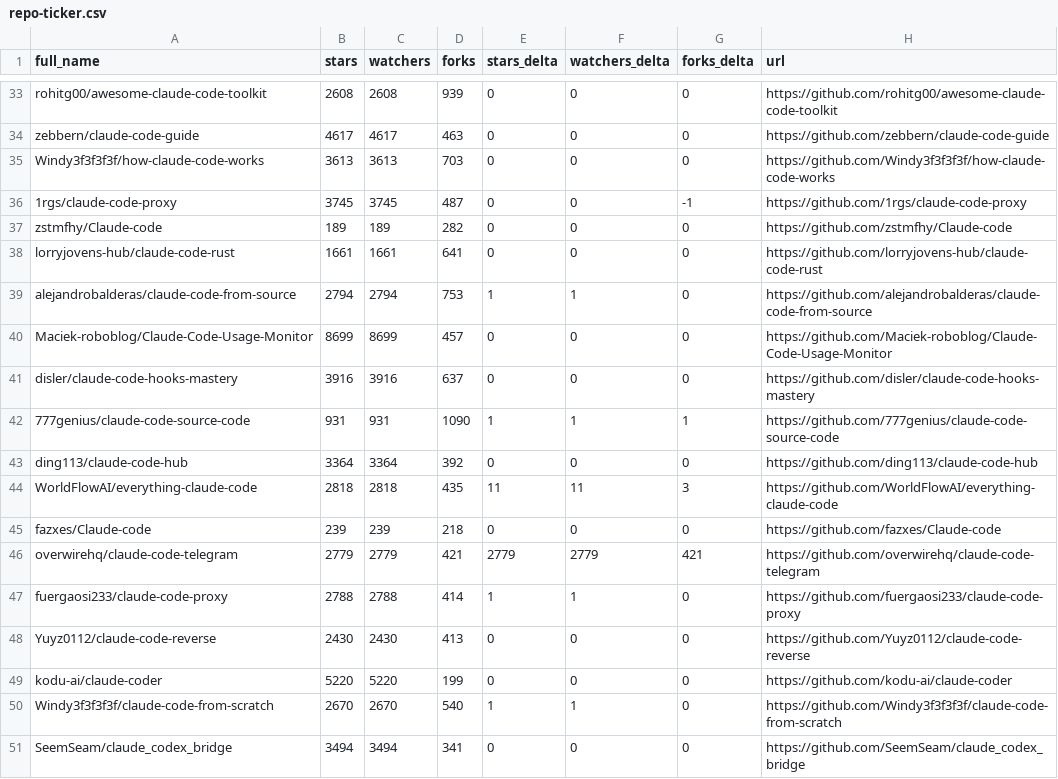
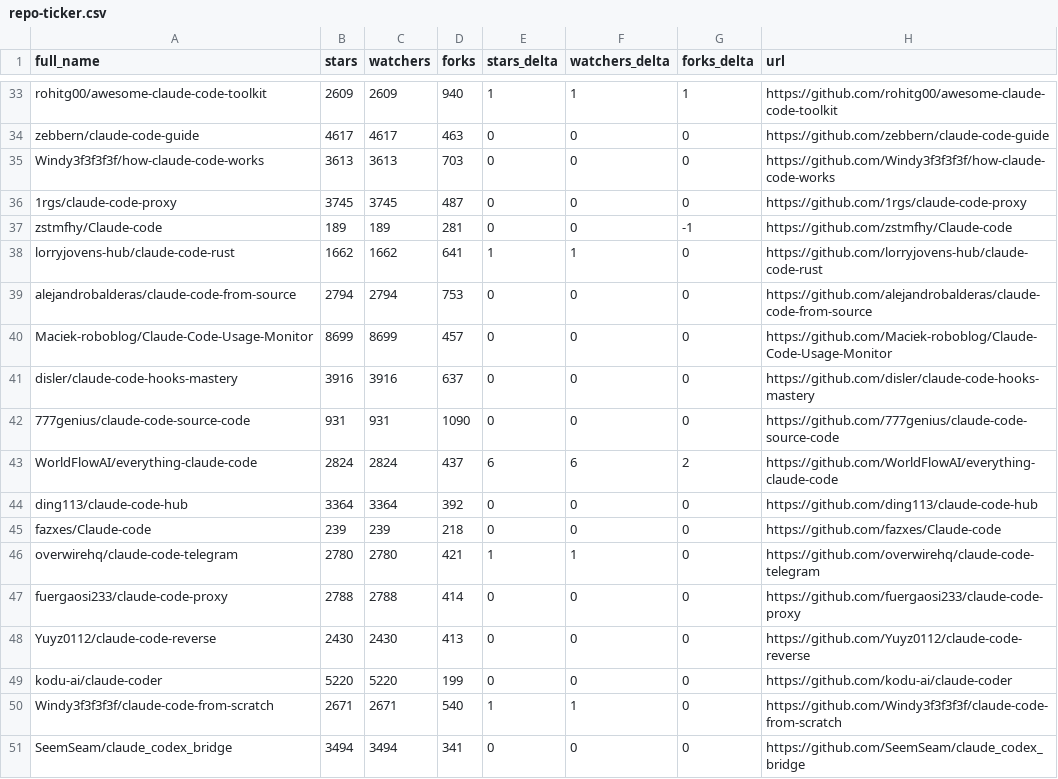
Before and after one commit to davisbuilds/awesome-claude-code, a CSV file: data/repo-ticker.csv, drawn as a sheet; only a part is shown, gaps mark what is left out; removed rows and columns are numbered as before the commit, all else as after; the diff covers the shown part only; the diff names each change by its address in the sheet, - before the commit and + after, or states it on an @@ line.

```diff
--- a/data/repo-ticker.csv
+++ b/data/repo-ticker.csv
-B33 (stars): 2608
+B33 (stars): 2609
-C33 (watchers): 2608
+C33 (watchers): 2609
-D33 (forks): 939
+D33 (forks): 940
-E33 (stars_delta): 0
+E33 (stars_delta): 1
-F33 (watchers_delta): 0
+F33 (watchers_delta): 1
-G33 (forks_delta): 0
+G33 (forks_delta): 1
-G36 (forks_delta): -1
+G36 (forks_delta): 0
-D37 (forks): 282
+D37 (forks): 281
-G37 (forks_delta): 0
+G37 (forks_delta): -1
-B38 (stars): 1661
+B38 (stars): 1662
-C38 (watchers): 1661
+C38 (watchers): 1662
-E38 (stars_delta): 0
+E38 (stars_delta): 1
-F38 (watchers_delta): 0
+F38 (watchers_delta): 1
-E39 (stars_delta): 1
+E39 (stars_delta): 0
-F39 (watchers_delta): 1
+F39 (watchers_delta): 0
-E42 (stars_delta): 1
+E42 (stars_delta): 0
-F42 (watchers_delta): 1
+F42 (watchers_delta): 0
-G42 (forks_delta): 1
+G42 (forks_delta): 0
+row 43: WorldFlowAI/everything-claude-code | 2824 | 2824 | 437 | 6 | 6 | 2 | https://github.com/WorldFlowAI/everything-claude-code
-row 44: WorldFlowAI/everything-claude-code | 2818 | 2818 | 435 | 11 | 11 | 3 | https://github.com/WorldFlowAI/everything-claude-code
-B46 (stars): 2779
+B46 (stars): 2780
-C46 (watchers): 2779
+C46 (watchers): 2780
-E46 (stars_delta): 2779
+E46 (stars_delta): 1
-F46 (watchers_delta): 2779
+F46 (watchers_delta): 1
-G46 (forks_delta): 421
+G46 (forks_delta): 0
-E47 (stars_delta): 1
+E47 (stars_delta): 0
-F47 (watchers_delta): 1
+F47 (watchers_delta): 0
-B50 (stars): 2670
+B50 (stars): 2671
-C50 (watchers): 2670
+C50 (watchers): 2671
```
Also changed, not shown: 2 added rows, 2 removed rows, 1 moved row and 99 edited cells elsewhere in this file, 4 other files.
